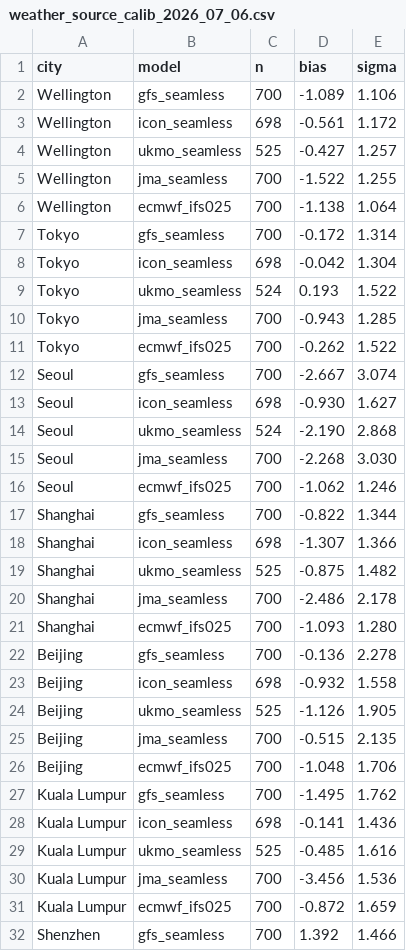
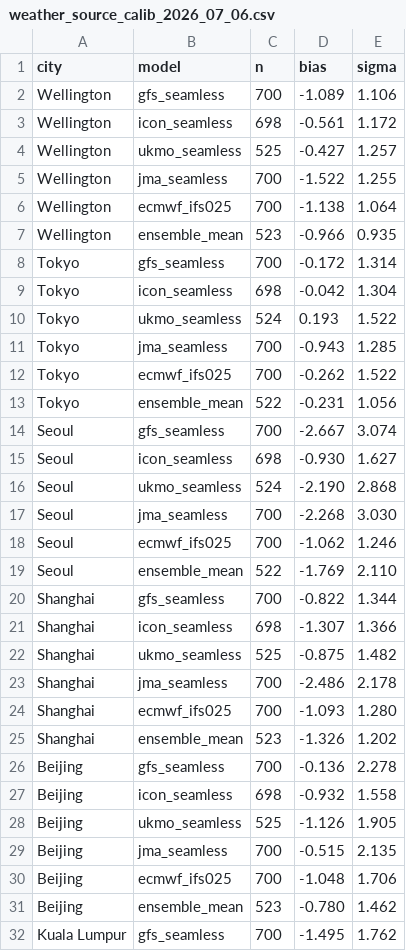
Before and after one commit to defcon3/boersenbot, a CSV file: preregs/weather_source_calib_2026_07_06.csv, drawn as a sheet; only a part is shown; the shorter side is filled out with more unchanged rows; the diff covers the shown part only.

```diff
--- a/preregs/weather_source_calib_2026_07_06.csv
+++ b/preregs/weather_source_calib_2026_07_06.csv
@@ -6,2 +6,3 @@ Wellington,jma_seamless,700,-1.522,1.255
 Wellington,ecmwf_ifs025,700,-1.138,1.064
+Wellington,ensemble_mean,523,-0.966,0.935
 Tokyo,gfs_seamless,700,-0.172,1.314
@@ -11,2 +12,3 @@ Tokyo,jma_seamless,700,-0.943,1.285
 Tokyo,ecmwf_ifs025,700,-0.262,1.522
+Tokyo,ensemble_mean,522,-0.231,1.056
 Seoul,gfs_seamless,700,-2.667,3.074
@@ -16,2 +18,3 @@ Seoul,jma_seamless,700,-2.268,3.030
 Seoul,ecmwf_ifs025,700,-1.062,1.246
+Seoul,ensemble_mean,522,-1.769,2.110
 Shanghai,gfs_seamless,700,-0.822,1.344
@@ -21,2 +24,3 @@ Shanghai,jma_seamless,700,-2.486,2.178
 Shanghai,ecmwf_ifs025,700,-1.093,1.280
+Shanghai,ensemble_mean,523,-1.326,1.202
 Beijing,gfs_seamless,700,-0.136,2.278
@@ -26,2 +30,3 @@ Beijing,jma_seamless,700,-0.515,2.135
 Beijing,ecmwf_ifs025,700,-1.048,1.706
+Beijing,ensemble_mean,523,-0.780,1.462
 Kuala Lumpur,gfs_seamless,700,-1.495,1.762
```
Also changed, not shown: 17 added rows elsewhere in this file, 2 other files.
